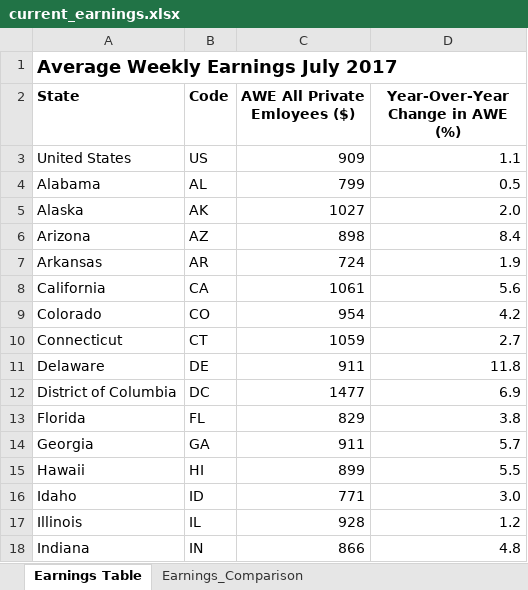
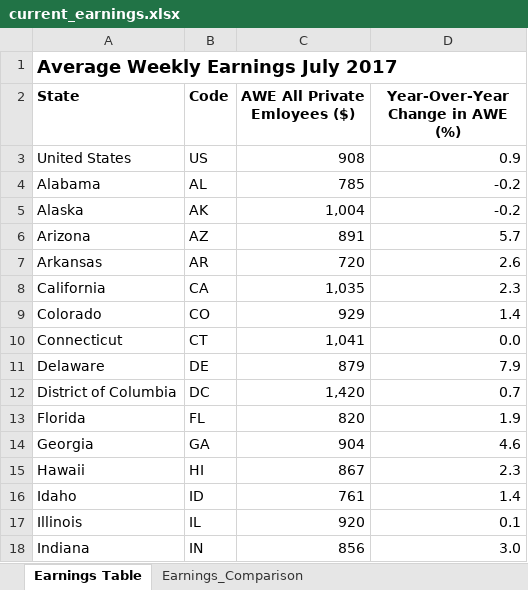
Before and after one commit to UrbanInstitute/state-economic-monitor, an Excel workbook: static/data/source/current_earnings.xlsx, sheet Earnings Table, drawn as a sheet; only a part is shown; values as stored, in another font and other column widths than the file's, no borders; the diff covers the shown part only; the diff names each change by its address in the sheet, - before the commit and + after, or states it on an @@ line.

Commit message:
emp and earnings update

```diff
--- a/static/data/source/current_earnings.xlsx (sheet Earnings Table)
+++ b/static/data/source/current_earnings.xlsx (sheet Earnings Table)
-C3 (AWE All Private Emloyees ($)): 909
+C3 (AWE All Private Emloyees ($)): 908
-D3 (Year-Over-Year Change in AWE (%)): 1.1
+D3 (Year-Over-Year Change in AWE (%)): 0.9
-C4 (AWE All Private Emloyees ($)): 799
+C4 (AWE All Private Emloyees ($)): 785
-D4 (Year-Over-Year Change in AWE (%)): 0.5
+D4 (Year-Over-Year Change in AWE (%)): -0.2
-C5 (AWE All Private Emloyees ($)): 1027
+C5 (AWE All Private Emloyees ($)): 1,004
-D5 (Year-Over-Year Change in AWE (%)): 2.0
+D5 (Year-Over-Year Change in AWE (%)): -0.2
-C6 (AWE All Private Emloyees ($)): 898
+C6 (AWE All Private Emloyees ($)): 891
-D6 (Year-Over-Year Change in AWE (%)): 8.4
+D6 (Year-Over-Year Change in AWE (%)): 5.7
-C7 (AWE All Private Emloyees ($)): 724
+C7 (AWE All Private Emloyees ($)): 720
-D7 (Year-Over-Year Change in AWE (%)): 1.9
+D7 (Year-Over-Year Change in AWE (%)): 2.6
-C8 (AWE All Private Emloyees ($)): 1061
+C8 (AWE All Private Emloyees ($)): 1,035
-D8 (Year-Over-Year Change in AWE (%)): 5.6
+D8 (Year-Over-Year Change in AWE (%)): 2.3
-C9 (AWE All Private Emloyees ($)): 954
+C9 (AWE All Private Emloyees ($)): 929
-D9 (Year-Over-Year Change in AWE (%)): 4.2
+D9 (Year-Over-Year Change in AWE (%)): 1.4
-C10 (AWE All Private Emloyees ($)): 1059
+C10 (AWE All Private Emloyees ($)): 1,041
-D10 (Year-Over-Year Change in AWE (%)): 2.7
+D10 (Year-Over-Year Change in AWE (%)): 0.0
-C11 (AWE All Private Emloyees ($)): 911
+C11 (AWE All Private Emloyees ($)): 879
-D11 (Year-Over-Year Change in AWE (%)): 11.8
+D11 (Year-Over-Year Change in AWE (%)): 7.9
-C12 (AWE All Private Emloyees ($)): 1477
+C12 (AWE All Private Emloyees ($)): 1,420
-D12 (Year-Over-Year Change in AWE (%)): 6.9
+D12 (Year-Over-Year Change in AWE (%)): 0.7
-C13 (AWE All Private Emloyees ($)): 829
+C13 (AWE All Private Emloyees ($)): 820
-D13 (Year-Over-Year Change in AWE (%)): 3.8
+D13 (Year-Over-Year Change in AWE (%)): 1.9
-C14 (AWE All Private Emloyees ($)): 911
+C14 (AWE All Private Emloyees ($)): 904
-D14 (Year-Over-Year Change in AWE (%)): 5.7
+D14 (Year-Over-Year Change in AWE (%)): 4.6
-C15 (AWE All Private Emloyees ($)): 899
+C15 (AWE All Private Emloyees ($)): 867
-D15 (Year-Over-Year Change in AWE (%)): 5.5
+D15 (Year-Over-Year Change in AWE (%)): 2.3
-C16 (AWE All Private Emloyees ($)): 771
+C16 (AWE All Private Emloyees ($)): 761
-D16 (Year-Over-Year Change in AWE (%)): 3.0
+D16 (Year-Over-Year Change in AWE (%)): 1.4
-C17 (AWE All Private Emloyees ($)): 928
+C17 (AWE All Private Emloyees ($)): 920
-D17 (Year-Over-Year Change in AWE (%)): 1.2
+D17 (Year-Over-Year Change in AWE (%)): 0.1
-C18 (AWE All Private Emloyees ($)): 866
+C18 (AWE All Private Emloyees ($)): 856
-D18 (Year-Over-Year Change in AWE (%)): 4.8
+D18 (Year-Over-Year Change in AWE (%)): 3.0
```
Also changed, not shown: 72 edited cells elsewhere in this sheet, sheet SCRATCH, sheet Earnings_Comparison, other sheet tabs, charts or pictures, static/data/source/current_employment.xlsx, 22 other files.
